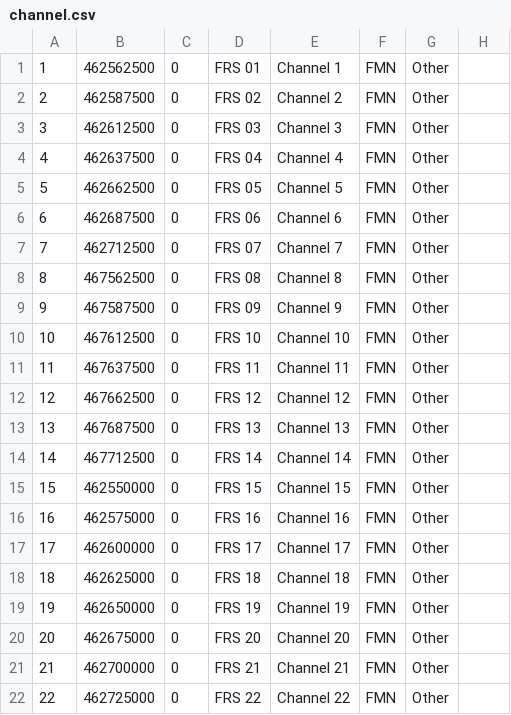
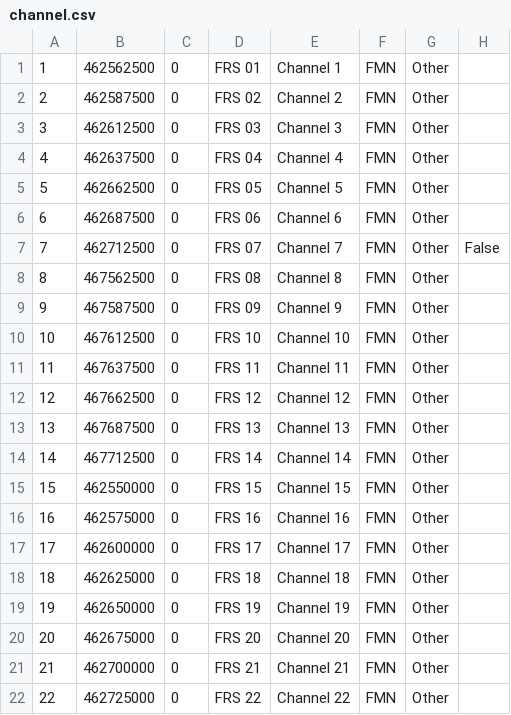
Before and after one commit to robotastic/trunk-recorder, a CSV file: examples/channel.csv, drawn as a sheet.

Commit message:
Channel Enable column supported

```diff
--- a/examples/channel.csv
+++ b/examples/channel.csv
@@ -6,3 +6,3 @@
 6,462687500,0,FRS 06,Channel 6,FMN,Other
-7,462712500,0,FRS 07,Channel 7,FMN,Other
+7,462712500,0,FRS 07,Channel 7,FMN,Other, False
 8,467562500,0,FRS 08,Channel 8,FMN,Other
```
Also changed, not shown: 3 other files.
